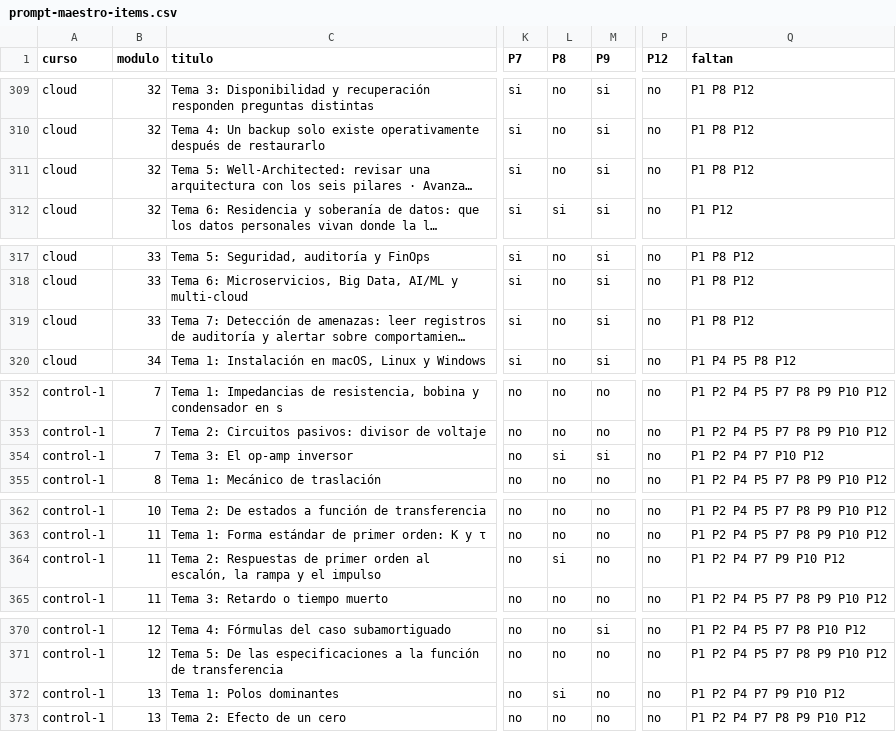
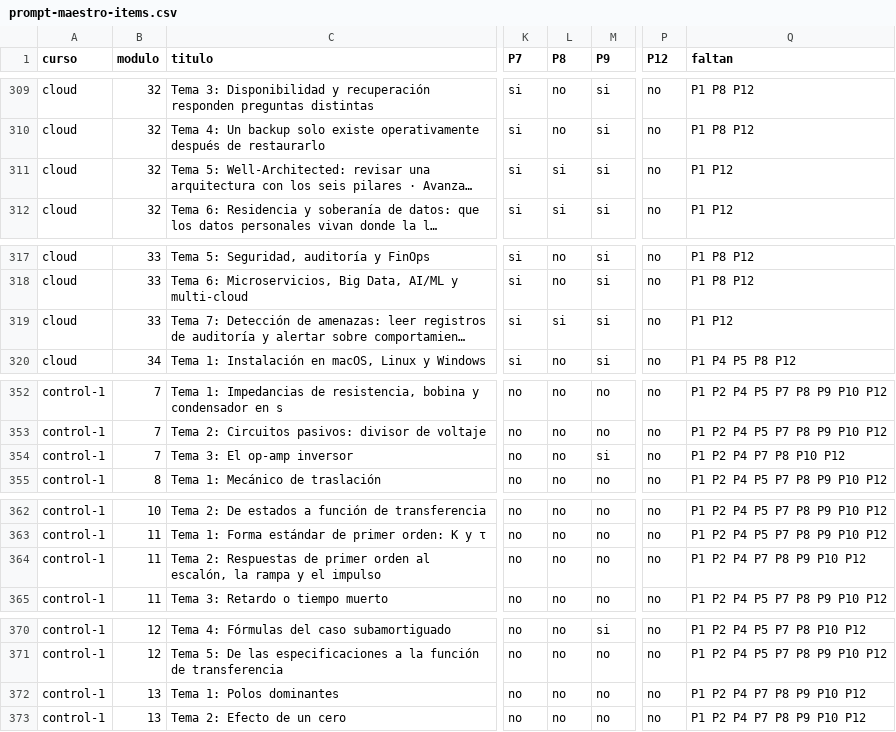
Before and after one commit to NICORUIZ93/The_Imperial_Book, a CSV file: docs/auditoria/prompt-maestro-items.csv, drawn as a sheet; only a part is shown, gaps mark what is left out; long unchanged cells end in …; the diff covers the shown part only; the diff names each change by its address in the sheet, - before the commit and + after, or states it on an @@ line.

```diff
--- a/docs/auditoria/prompt-maestro-items.csv
+++ b/docs/auditoria/prompt-maestro-items.csv
-L311 (P8): no
+L311 (P8): si
-Q311 (faltan): P1 P8 P12
+Q311 (faltan): P1 P12
-L319 (P8): no
+L319 (P8): si
-Q319 (faltan): P1 P8 P12
+Q319 (faltan): P1 P12
-L354 (P8): si
+L354 (P8): no
-Q354 (faltan): P1 P2 P4 P7 P10 P12
+Q354 (faltan): P1 P2 P4 P7 P8 P10 P12
-L364 (P8): si
+L364 (P8): no
-Q364 (faltan): P1 P2 P4 P7 P9 P10 P12
+Q364 (faltan): P1 P2 P4 P7 P8 P9 P10 P12
-L372 (P8): si
+L372 (P8): no
-Q372 (faltan): P1 P2 P4 P7 P9 P10 P12
+Q372 (faltan): P1 P2 P4 P7 P8 P9 P10 P12
```
Also changed, not shown: 54 edited cells elsewhere in this file, 11 other files.
